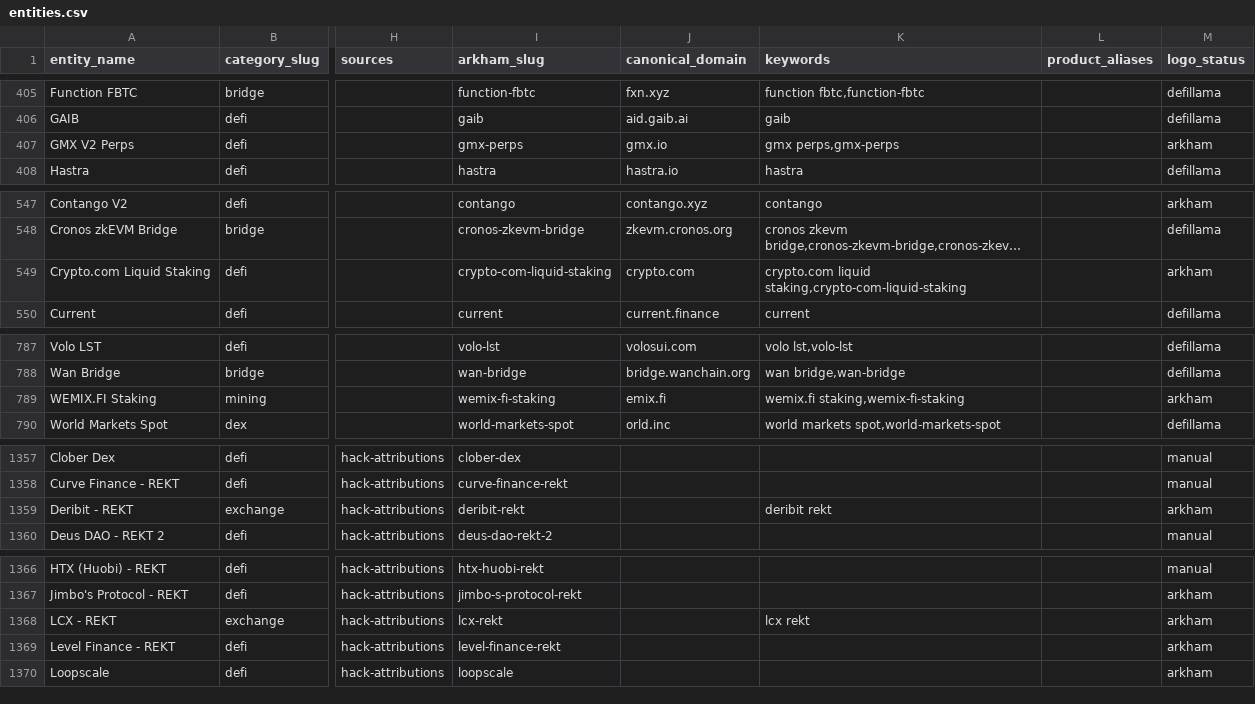
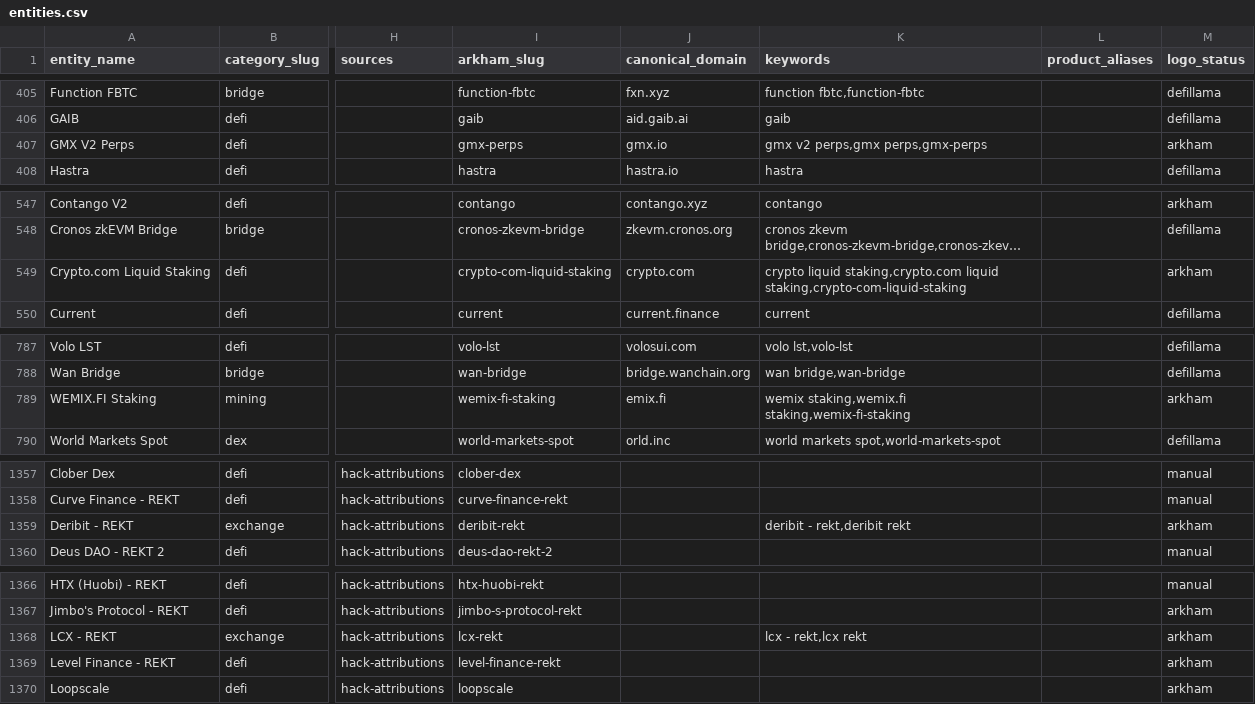
Before and after one commit to maslovsa/kyt-entity-registry, a CSV file: entities.csv, drawn as a sheet; only a part is shown, gaps mark what is left out; long unchanged cells end in …; the diff covers the shown part only; the diff names each change by its address in the sheet, - before the commit and + after, or states it on an @@ line.

```diff
--- a/entities.csv
+++ b/entities.csv
-K407 (keywords): gmx perps,gmx-perps
+K407 (keywords): gmx v2 perps,gmx perps,gmx-perps
-K549 (keywords): crypto.com liquid staking,crypto-com-liquid-staking
+K549 (keywords): crypto liquid staking,crypto.com liquid staking,crypto-com-liquid-staking
-K789 (keywords): wemix.fi staking,wemix-fi-staking
+K789 (keywords): wemix staking,wemix.fi staking,wemix-fi-staking
-K1359 (keywords): deribit rekt
+K1359 (keywords): deribit - rekt,deribit rekt
-K1368 (keywords): lcx rekt
+K1368 (keywords): lcx - rekt,lcx rekt
```
Also changed, not shown: 29 edited cells elsewhere in this file, 1 other file.
